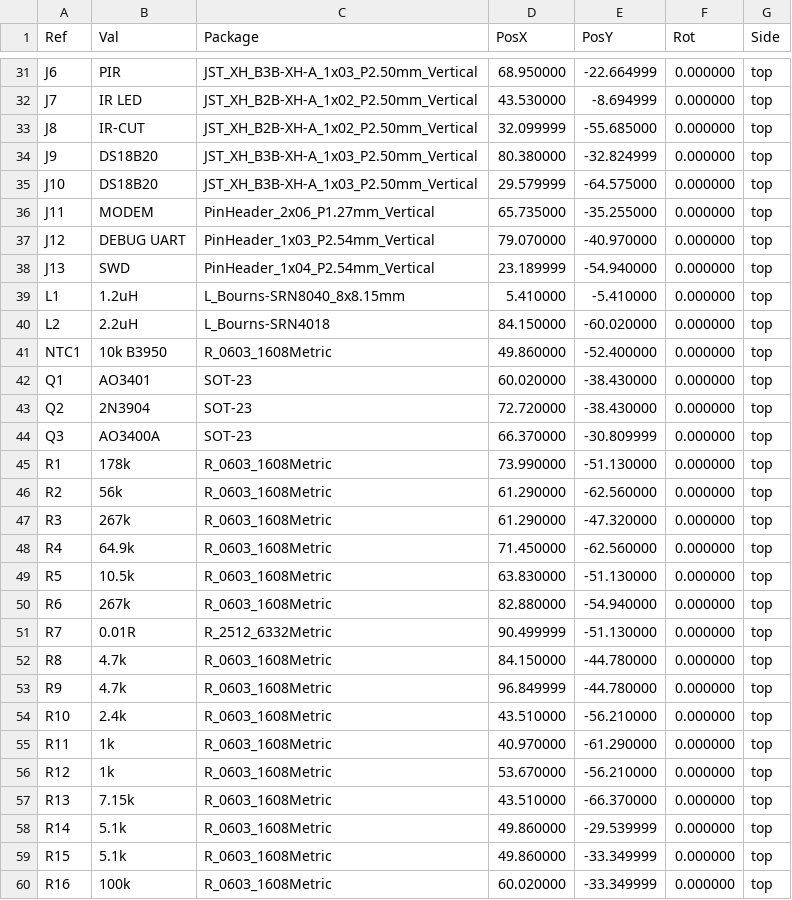
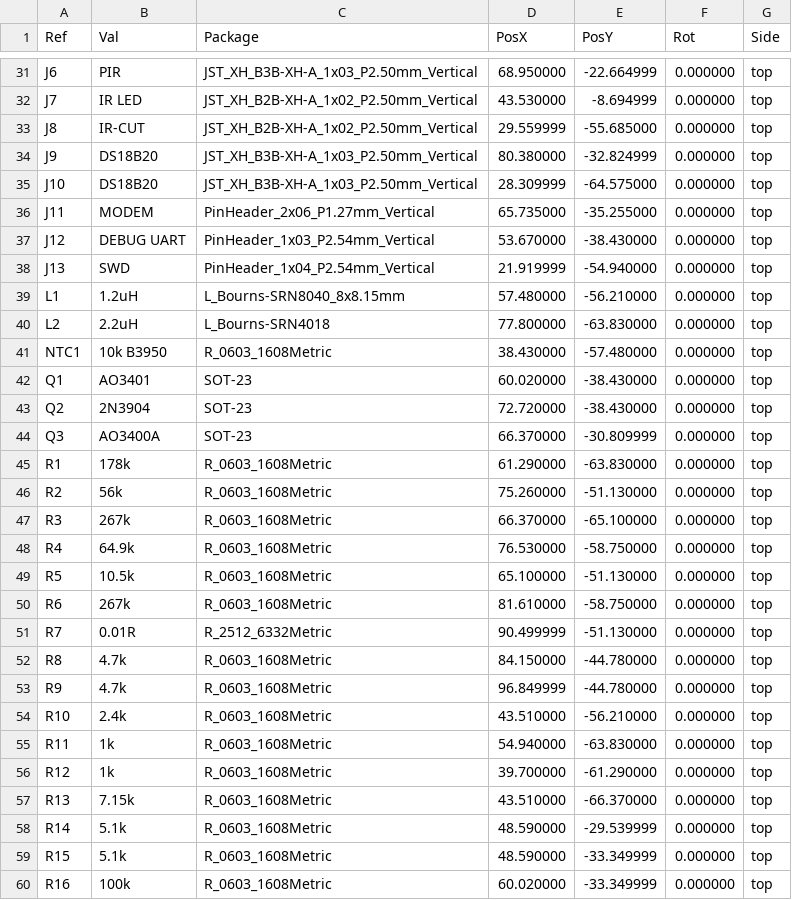
Before and after one commit to xuanvuong1702/camera-4G, a CSV file: hardware/kicad/CAM4G/CAM4G-cpl.csv, drawn as a sheet; only a part is shown, gaps mark what is left out; the diff covers the shown part only.

```diff
--- a/hardware/kicad/CAM4G/CAM4G-cpl.csv
+++ b/hardware/kicad/CAM4G/CAM4G-cpl.csv
@@ -32,11 +32,11 @@ Ref,Val,Package,PosX,PosY,Rot,Side
 "J7","IR LED","JST_XH_B2B-XH-A_1x02_P2.50mm_Vertical",43.530000,-8.694999,0.000000,top
-"J8","IR-CUT","JST_XH_B2B-XH-A_1x02_P2.50mm_Vertical",32.099999,-55.685000,0.000000,top
+"J8","IR-CUT","JST_XH_B2B-XH-A_1x02_P2.50mm_Vertical",29.559999,-55.685000,0.000000,top
 "J9","DS18B20","JST_XH_B3B-XH-A_1x03_P2.50mm_Vertical",80.380000,-32.824999,0.000000,top
-"J10","DS18B20","JST_XH_B3B-XH-A_1x03_P2.50mm_Vertical",29.579999,-64.575000,0.000000,top
+"J10","DS18B20","JST_XH_B3B-XH-A_1x03_P2.50mm_Vertical",28.309999,-64.575000,0.000000,top
 "J11","MODEM","PinHeader_2x06_P1.27mm_Vertical",65.735000,-35.255000,0.000000,top
-"J12","DEBUG UART","PinHeader_1x03_P2.54mm_Vertical",79.070000,-40.970000,0.000000,top
-"J13","SWD","PinHeader_1x04_P2.54mm_Vertical",23.189999,-54.940000,0.000000,top
-"L1","1.2uH","L_Bourns-SRN8040_8x8.15mm",5.410000,-5.410000,0.000000,top
-"L2","2.2uH","L_Bourns-SRN4018",84.150000,-60.020000,0.000000,top
-"NTC1","10k B3950","R_0603_1608Metric",49.860000,-52.400000,0.000000,top
+"J12","DEBUG UART","PinHeader_1x03_P2.54mm_Vertical",53.670000,-38.430000,0.000000,top
+"J13","SWD","PinHeader_1x04_P2.54mm_Vertical",21.919999,-54.940000,0.000000,top
+"L1","1.2uH","L_Bourns-SRN8040_8x8.15mm",57.480000,-56.210000,0.000000,top
+"L2","2.2uH","L_Bourns-SRN4018",77.800000,-63.830000,0.000000,top
+"NTC1","10k B3950","R_0603_1608Metric",38.430000,-57.480000,0.000000,top
 "Q1","AO3401","SOT-23",60.020000,-38.430000,0.000000,top
@@ -44,8 +44,8 @@ Ref,Val,Package,PosX,PosY,Rot,Side
 "Q3","AO3400A","SOT-23",66.370000,-30.809999,0.000000,top
-"R1","178k","R_0603_1608Metric",73.990000,-51.130000,0.000000,top
-"R2","56k","R_0603_1608Metric",61.290000,-62.560000,0.000000,top
-"R3","267k","R_0603_1608Metric",61.290000,-47.320000,0.000000,top
-"R4","64.9k","R_0603_1608Metric",71.450000,-62.560000,0.000000,top
-"R5","10.5k","R_0603_1608Metric",63.830000,-51.130000,0.000000,top
-"R6","267k","R_0603_1608Metric",82.880000,-54.940000,0.000000,top
+"R1","178k","R_0603_1608Metric",61.290000,-63.830000,0.000000,top
+"R2","56k","R_0603_1608Metric",75.260000,-51.130000,0.000000,top
+"R3","267k","R_0603_1608Metric",66.370000,-65.100000,0.000000,top
+"R4","64.9k","R_0603_1608Metric",76.530000,-58.750000,0.000000,top
+"R5","10.5k","R_0603_1608Metric",65.100000,-51.130000,0.000000,top
+"R6","267k","R_0603_1608Metric",81.610000,-58.750000,0.000000,top
 "R7","0.01R","R_2512_6332Metric",90.499999,-51.130000,0.000000,top
@@ -54,7 +54,7 @@ Ref,Val,Package,PosX,PosY,Rot,Side
 "R10","2.4k","R_0603_1608Metric",43.510000,-56.210000,0.000000,top
-"R11","1k","R_0603_1608Metric",40.970000,-61.290000,0.000000,top
-"R12","1k","R_0603_1608Metric",53.670000,-56.210000,0.000000,top
+"R11","1k","R_0603_1608Metric",54.940000,-63.830000,0.000000,top
+"R12","1k","R_0603_1608Metric",39.700000,-61.290000,0.000000,top
 "R13","7.15k","R_0603_1608Metric",43.510000,-66.370000,0.000000,top
-"R14","5.1k","R_0603_1608Metric",49.860000,-29.539999,0.000000,top
-"R15","5.1k","R_0603_1608Metric",49.860000,-33.349999,0.000000,top
+"R14","5.1k","R_0603_1608Metric",48.590000,-29.539999,0.000000,top
+"R15","5.1k","R_0603_1608Metric",48.590000,-33.349999,0.000000,top
 "R16","100k","R_0603_1608Metric",60.020000,-33.349999,0.000000,top
```
Also changed, not shown: 46 edited cells elsewhere in this file, hardware/kicad/CAM4G/CAM4G-bom.csv, 36 other files.
